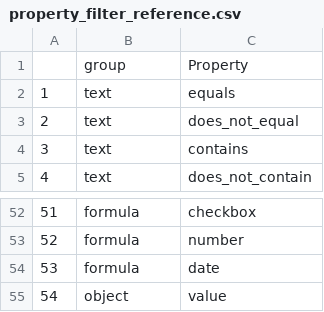
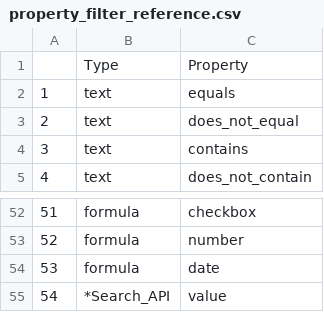
Before and after one commit to Songyosr/Rnotion, a CSV file: data/property_filter_reference.csv, drawn as a sheet; only a part is shown, gaps mark what is left out.

Commit message:
Update Search

```diff
--- a/data/property_filter_reference.csv
+++ b/data/property_filter_reference.csv
@@ -1,2 +1,2 @@
-"","group","Property"
+"","Type","Property"
 "1","text","equals"
@@ -54,2 +54,2 @@
 "53","formula","date"
-"54","object","value"
+"54","*Search_API","value"
```
Also changed, not shown: 6 other files.
